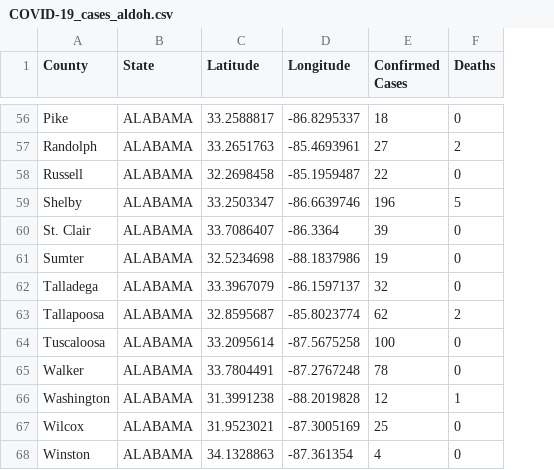
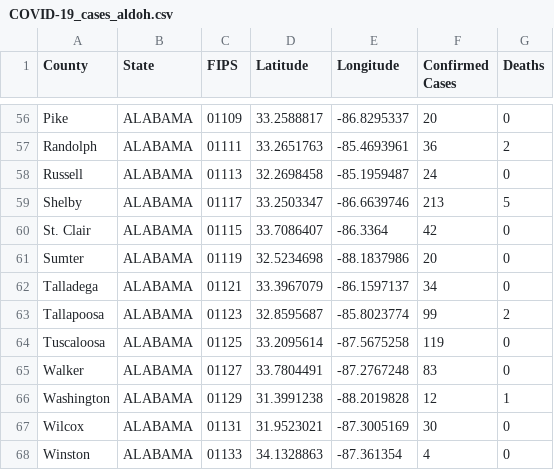
Before and after one commit to ThanatoSohne/COVID-19-Outbreak-Visualization-Tool, a CSV file: Web Scrapers/US States/COVID-19_cases_aldoh.csv, drawn as a sheet; only a part is shown, gaps mark what is left out; addresses are those after the commit; the diff covers the shown part only; the diff names each change by its address in the sheet, - before the commit and + after, or states it on an @@ line.

```diff
--- a/Web Scrapers/US States/COVID-19_cases_aldoh.csv
+++ b/Web Scrapers/US States/COVID-19_cases_aldoh.csv
+column C (FIPS), rows 56-68: 01109 | 01111 | 01113 | 01117 | 01115 | 01119 | 01121 | 01123 | 01125 | 01127 | 01129 | 01131 | 01133
-F56 (Confirmed Cases): 18
+F56 (Confirmed Cases): 20
-F57 (Confirmed Cases): 27
+F57 (Confirmed Cases): 36
-F58 (Confirmed Cases): 22
+F58 (Confirmed Cases): 24
-F59 (Confirmed Cases): 196
+F59 (Confirmed Cases): 213
-F60 (Confirmed Cases): 39
+F60 (Confirmed Cases): 42
-F61 (Confirmed Cases): 19
+F61 (Confirmed Cases): 20
-F62 (Confirmed Cases): 32
+F62 (Confirmed Cases): 34
-F63 (Confirmed Cases): 62
+F63 (Confirmed Cases): 99
-F64 (Confirmed Cases): 100
+F64 (Confirmed Cases): 119
-F65 (Confirmed Cases): 78
+F65 (Confirmed Cases): 83
-F67 (Confirmed Cases): 25
+F67 (Confirmed Cases): 30
```
Also changed, not shown: 47 edited cells elsewhere in this file, 3 other files.
